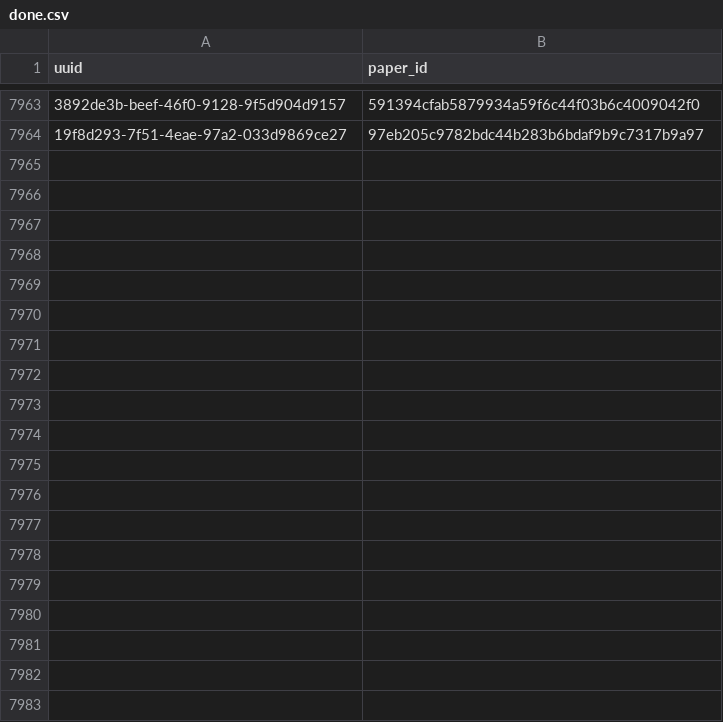
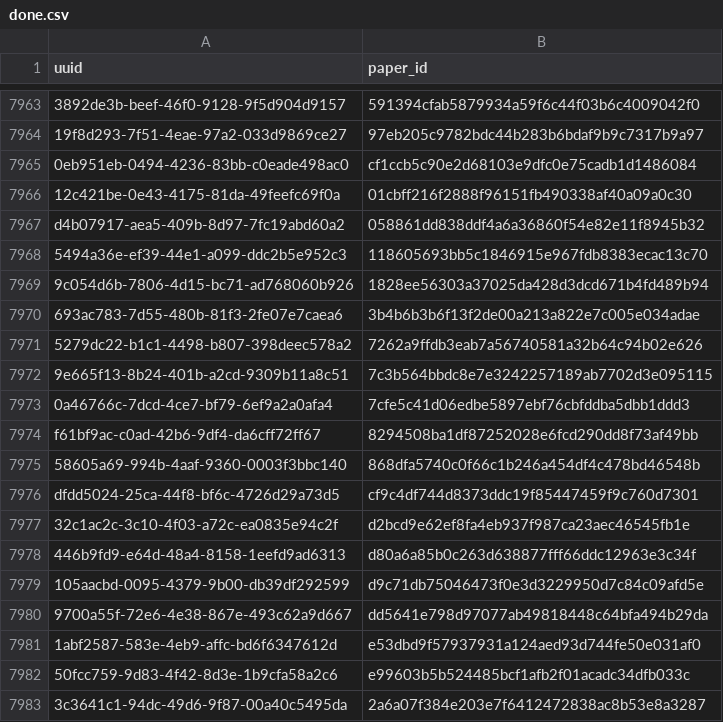
Before and after one commit to dev-SR/research-paper-downloader-pdf, a CSV file: data/info/done.csv, drawn as a sheet; only a part is shown, gaps mark what is left out; the diff covers the shown part only; the diff names each change by its address in the sheet, - before the commit and + after, or states it on an @@ line.

Commit message:
2184 papers downloaded

```diff
--- a/data/info/done.csv
+++ b/data/info/done.csv
+row 7965: 0eb951eb-0494-4236-83bb-c0eade498ac0 | cf1ccb5c90e2d68103e9dfc0e75cadb1d1486084
+row 7966: 12c421be-0e43-4175-81da-49feefc69f0a | 01cbff216f2888f96151fb490338af40a09a0c30
+row 7967: d4b07917-aea5-409b-8d97-7fc19abd60a2 | 058861dd838ddf4a6a36860f54e82e11f8945b32
+row 7968: 5494a36e-ef39-44e1-a099-ddc2b5e952c3 | 118605693bb5c1846915e967fdb8383ecac13c70
+row 7969: 9c054d6b-7806-4d15-bc71-ad768060b926 | 1828ee56303a37025da428d3dcd671b4fd489b94
+row 7970: 693ac783-7d55-480b-81f3-2fe07e7caea6 | 3b4b6b3b6f13f2de00a213a822e7c005e034adae
+row 7971: 5279dc22-b1c1-4498-b807-398deec578a2 | 7262a9ffdb3eab7a56740581a32b64c94b02e626
+row 7972: 9e665f13-8b24-401b-a2cd-9309b11a8c51 | 7c3b564bbdc8e7e3242257189ab7702d3e095115
+row 7973: 0a46766c-7dcd-4ce7-bf79-6ef9a2a0afa4 | 7cfe5c41d06edbe5897ebf76cbfddba5dbb1ddd3
+row 7974: f61bf9ac-c0ad-42b6-9df4-da6cff72ff67 | 8294508ba1df87252028e6fcd290dd8f73af49bb
+row 7975: 58605a69-994b-4aaf-9360-0003f3bbc140 | 868dfa5740c0f66c1b246a454df4c478bd46548b
+row 7976: dfdd5024-25ca-44f8-bf6c-4726d29a73d5 | cf9c4df744d8373ddc19f85447459f9c760d7301
+row 7977: 32c1ac2c-3c10-4f03-a72c-ea0835e94c2f | d2bcd9e62ef8fa4eb937f987ca23aec46545fb1e
+row 7978: 446b9fd9-e64d-48a4-8158-1eefd9ad6313 | d80a6a85b0c263d638877fff66ddc12963e3c34f
+row 7979: 105aacbd-0095-4379-9b00-db39df292599 | d9c71db75046473f0e3d3229950d7c84c09afd5e
+row 7980: 9700a55f-72e6-4e38-867e-493c62a9d667 | dd5641e798d97077ab49818448c64bfa494b29da
+row 7981: 1abf2587-583e-4eb9-affc-bd6f6347612d | e53dbd9f57937931a124aed93d744fe50e031af0
+row 7982: 50fcc759-9d83-4f42-8d3e-1b9cfa58a2c6 | e99603b5b524485bcf1afb2f01acadc34dfb033c
+row 7983: 3c3641c1-94dc-49d6-9f87-00a40c5495da | 2a6a07f384e203e7f6412472838ac8b53e8a3287
```
Also changed, not shown: 48 added rows elsewhere in this file, data/info/not_found.csv, 1 other file.
